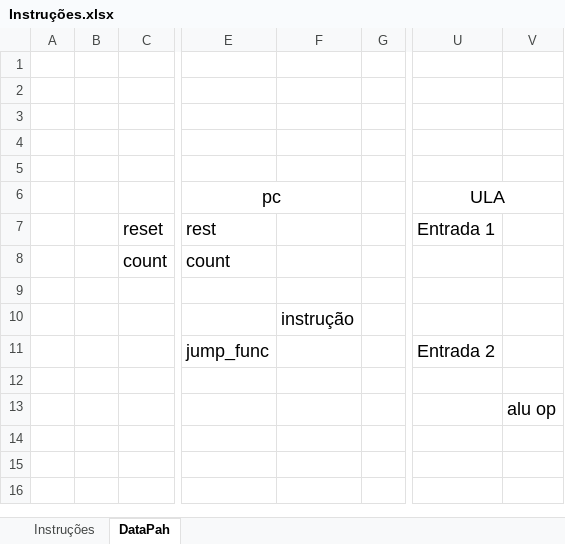
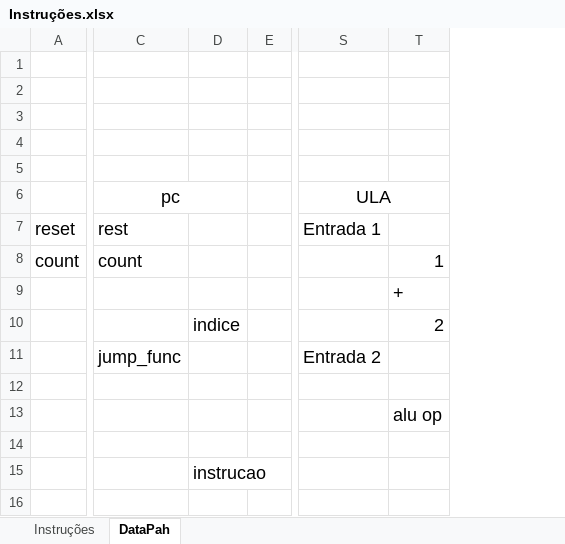
Before and after one commit to Kaioguilherme1/AOC_KAIO_GUILHERME_ANGELO_FERRO_UFRR_2022, an Excel workbook: Docs/Instruções.xlsx, sheet DataPah, drawn as a sheet; only a part is shown, gaps mark what is left out; values as stored, in another font and other column widths than the file's, no borders; charts and pictures not drawn; removed rows and columns are numbered as before the commit, all else as after; the diff names each change by its address in the sheet, - before the commit and + after, or states it on an @@ line.

```diff
--- a/Docs/Instruções.xlsx (sheet DataPah)
+++ b/Docs/Instruções.xlsx (sheet DataPah)
-column A, empty
-column B, empty
-column F, row 10: instrução
+column D, rows 10-15: indice |  |  |  |  | instrucao
-T8: (empty)
+T8: 1
-T9: (empty)
+T9: +
-T10: (empty)
+T10: 2
```
Also changed, not shown: sheet Instruções, charts or pictures.
